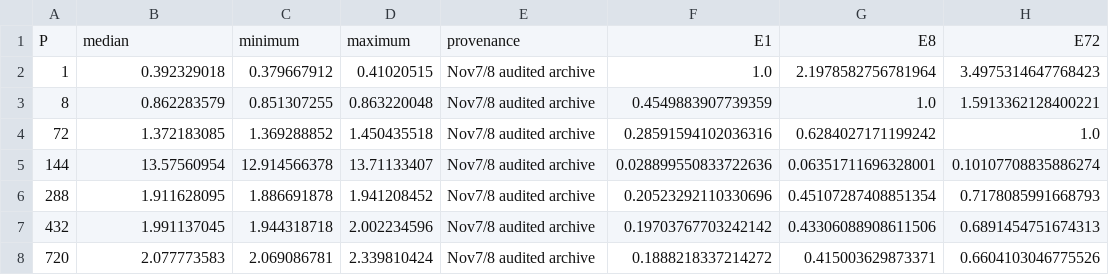
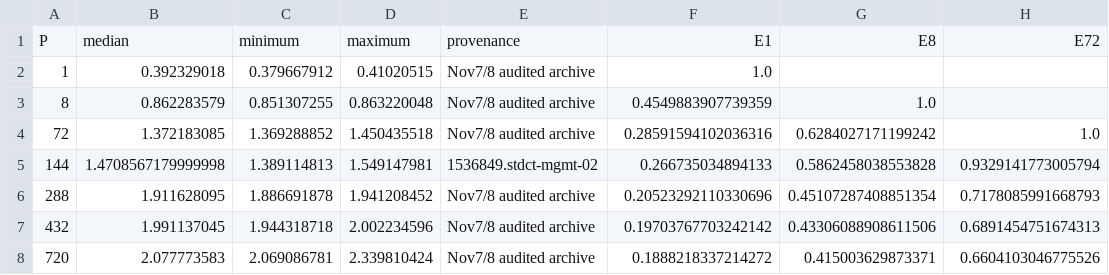
Before and after one commit to yangaier0920-afk/DSA5208_Project3, a CSV file: b_mpi/nov12/final_results_20261112/weak_scaling.csv, drawn as a sheet.

```diff
--- a/b_mpi/nov12/final_results_20261112/weak_scaling.csv
+++ b/b_mpi/nov12/final_results_20261112/weak_scaling.csv
@@ -1,6 +1,6 @@
 P,median,minimum,maximum,provenance,E1,E8,E72
-1,0.392329018,0.379667912,0.41020515,Nov7/8 audited archive,1.0,2.1978582756781964,3.4975314647768423
-8,0.862283579,0.851307255,0.863220048,Nov7/8 audited archive,0.4549883907739359,1.0,1.5913362128400221
+1,0.392329018,0.379667912,0.41020515,Nov7/8 audited archive,1.0,,
+8,0.862283579,0.851307255,0.863220048,Nov7/8 audited archive,0.4549883907739359,1.0,
 72,1.372183085,1.369288852,1.450435518,Nov7/8 audited archive,0.28591594102036316,0.6284027171199242,1.0
-144,13.57560954,12.914566378,13.71133407,Nov7/8 audited archive,0.028899550833722636,0.06351711696328001,0.10107708835886274
+144,1.4708567179999998,1.389114813,1.549147981,1536849.stdct-mgmt-02,0.266735034894133,0.5862458038553828,0.9329141773005794
 288,1.911628095,1.886691878,1.941208452,Nov7/8 audited archive,0.20523292110330696,0.45107287408851354,0.7178085991668793
```
Also changed, not shown: b_mpi/nov12/final_results_20261112/PBS_status.csv, b_mpi/nov12/final_results_20261112/slowest_rank_axes.csv, 33 other files.
